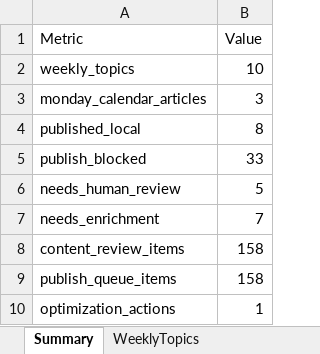
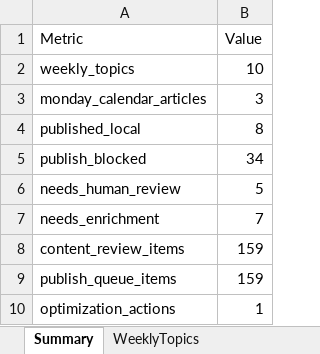
Before and after one commit to tuanpk1977/affiliate-bot, an Excel workbook: data/master_dashboard.xlsx, sheet Summary, drawn as a sheet; values as stored, in another font and other column widths than the file's, no borders; the diff names each change by its address in the sheet, - before the commit and + after, or states it on an @@ line.

```diff
--- a/data/master_dashboard.xlsx (sheet Summary)
+++ b/data/master_dashboard.xlsx (sheet Summary)
-B5 (Value): 33
+B5 (Value): 34
-B8:B9 (Value): 158
+B8:B9 (Value): 159
```
Also changed, not shown: sheet ResearchQuality, 50 other files.
